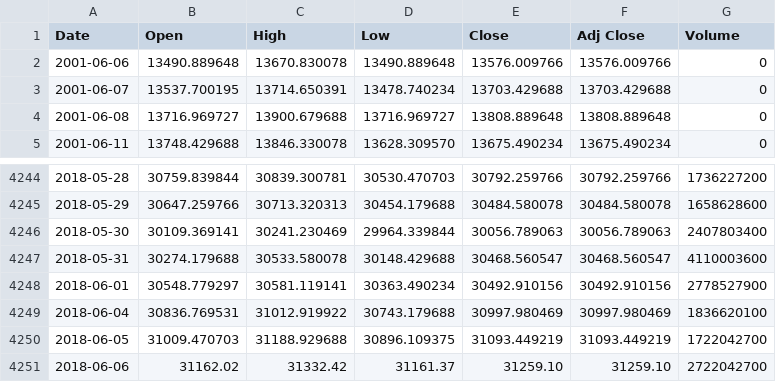
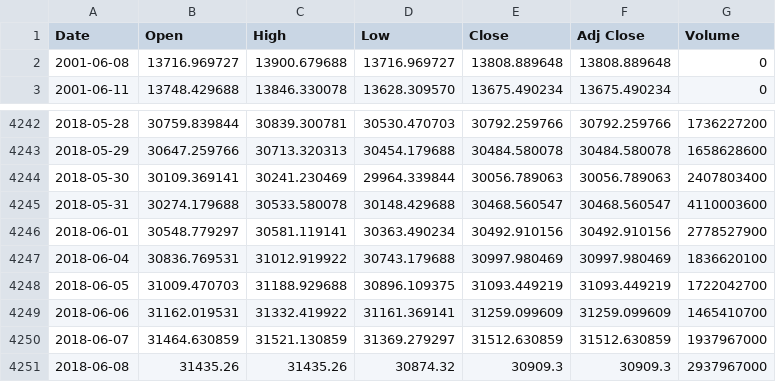
Before and after one commit to liangoy/bphs, a CSV file: data/hs.csv, drawn as a sheet; only a part is shown, gaps mark what is left out.

```diff
--- a/data/hs.csv
+++ b/data/hs.csv
@@ -1,4 +1,2 @@
 Date,Open,High,Low,Close,Adj Close,Volume
-2001-06-06,13490.889648,13670.830078,13490.889648,13576.009766,13576.009766,0
-2001-06-07,13537.700195,13714.650391,13478.740234,13703.429688,13703.429688,0
 2001-06-08,13716.969727,13900.679688,13716.969727,13808.889648,13808.889648,0
@@ -4250,2 +4248,4 @@ Date,Open,High,Low,Close,Adj Close,Volume
 2018-06-05,31009.470703,31188.929688,30896.109375,31093.449219,31093.449219,1722042700
-2018-06-06,31162.02,31332.42,31161.37,31259.10,31259.10,2722042700
+2018-06-06,31162.019531,31332.419922,31161.369141,31259.099609,31259.099609,1465410700
+2018-06-07,31464.630859,31521.130859,31369.279297,31512.630859,31512.630859,1937967000
+2018-06-08,31435.26,31435.26,30874.32,30909.3,30909.3,2937967000
```
Also changed, not shown: data/bp.csv, data/dz.csv, 4 other files.
